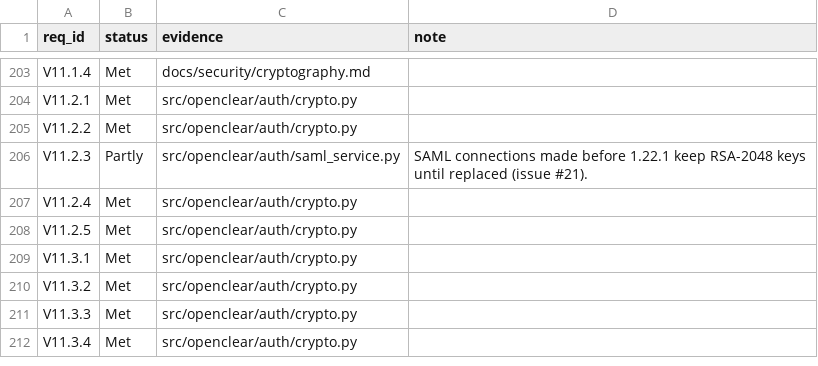
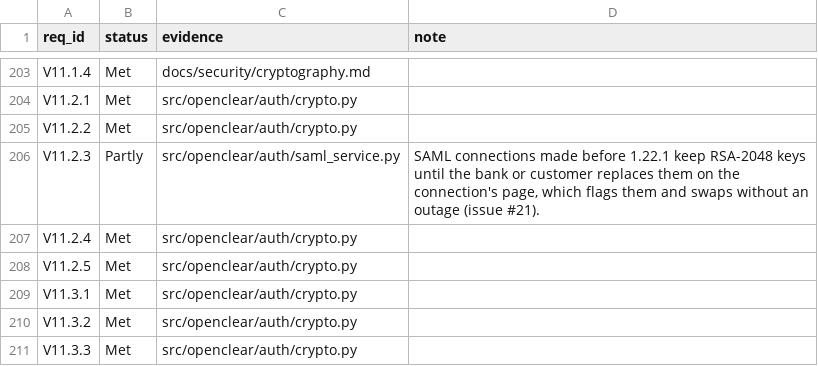
Before and after one commit to chaffed/OpenClear, a CSV file: docs/security/asvs-status.csv, drawn as a sheet; only a part is shown, gaps mark what is left out; the shorter side is filled out with more unchanged rows.

```diff
--- a/docs/security/asvs-status.csv
+++ b/docs/security/asvs-status.csv
@@ -205,3 +205,3 @@ V11.2.1,Met,src/openclear/auth/crypto.py,
 V11.2.2,Met,src/openclear/auth/crypto.py,
-V11.2.3,Partly,src/openclear/auth/saml_service.py,SAML connections made before 1.22.1 keep RSA-2048 keys until replaced (issue #21).
+V11.2.3,Partly,src/openclear/auth/saml_service.py,"SAML connections made before 1.22.1 keep RSA-2048 keys until the bank or customer replaces them on the connection's page, which flags them and swaps without an outage (issue #21)."
 V11.2.4,Met,src/openclear/auth/crypto.py,
```
Also changed, not shown: 17 other files.
